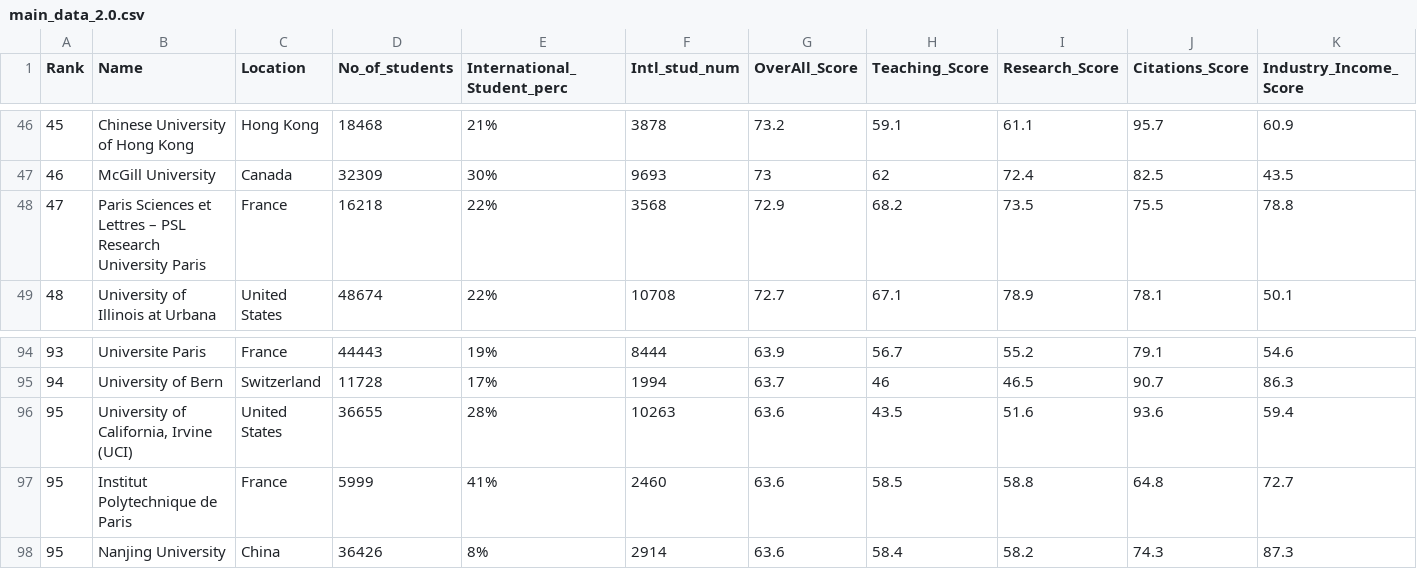
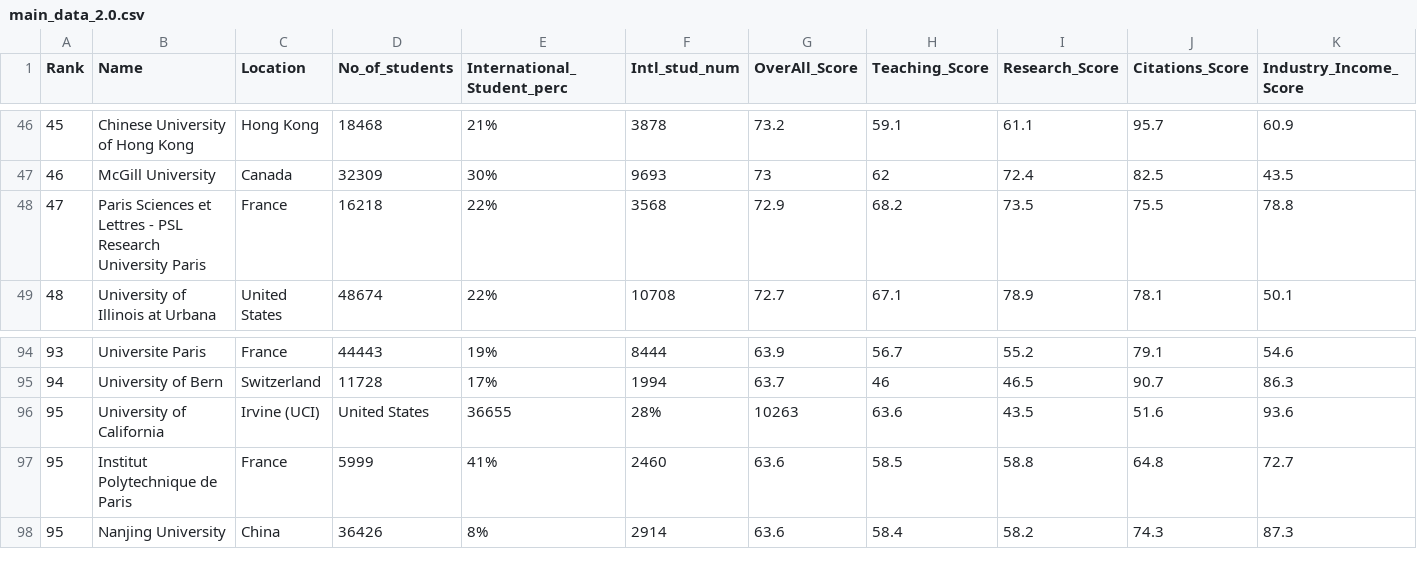
Before and after one commit to echooff16/FIT3179, a CSV file: data/main_data_2.0.csv, drawn as a sheet; only a part is shown, gaps mark what is left out; removed rows and columns are numbered as before the commit, all else as after; rows hold the shown columns only; the diff names each change by its address in the sheet, - before the commit and + after, or states it on an @@ line.

Commit message:
Update main_data_2.0.csv

```diff
--- a/data/main_data_2.0.csv
+++ b/data/main_data_2.0.csv
-B48 (Name): …et Lettres – PSL Research…
+B48 (Name): …et Lettres - PSL Research…
-row 96: 95 | University of California, Irvine (UCI) | United States | 36655 | 28% | 10263 | 63.6 | 43.5 | 51.6 | 93.6 | 59.4
+row 96: 95 | University of California | Irvine (UCI) | United States | 36655 | 28% | 10263 | 63.6 | 43.5 | 51.6 | 93.6
```
